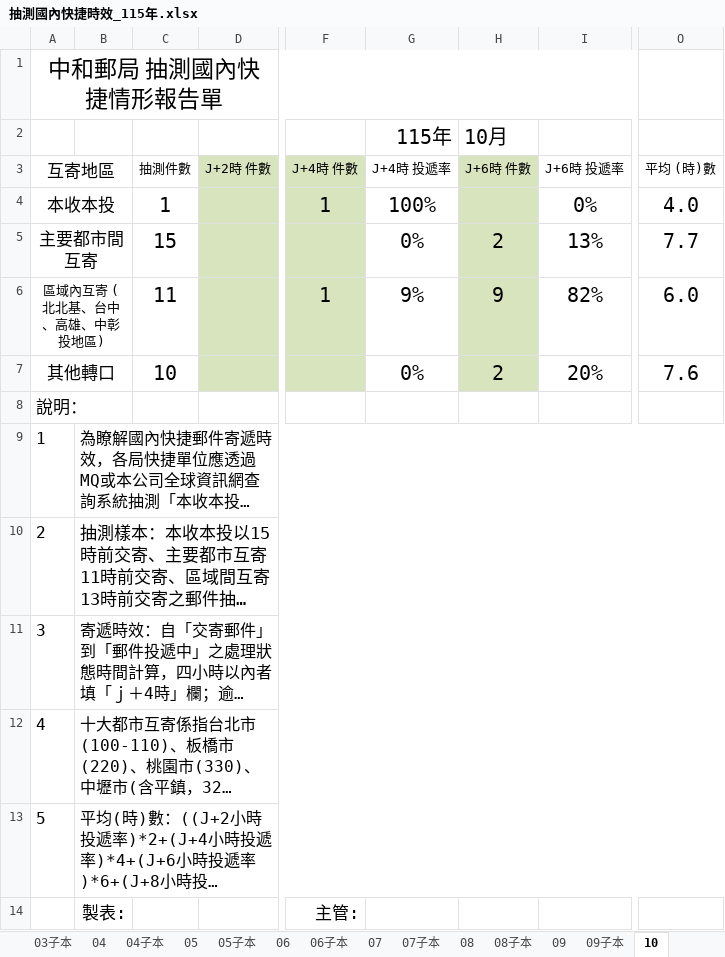
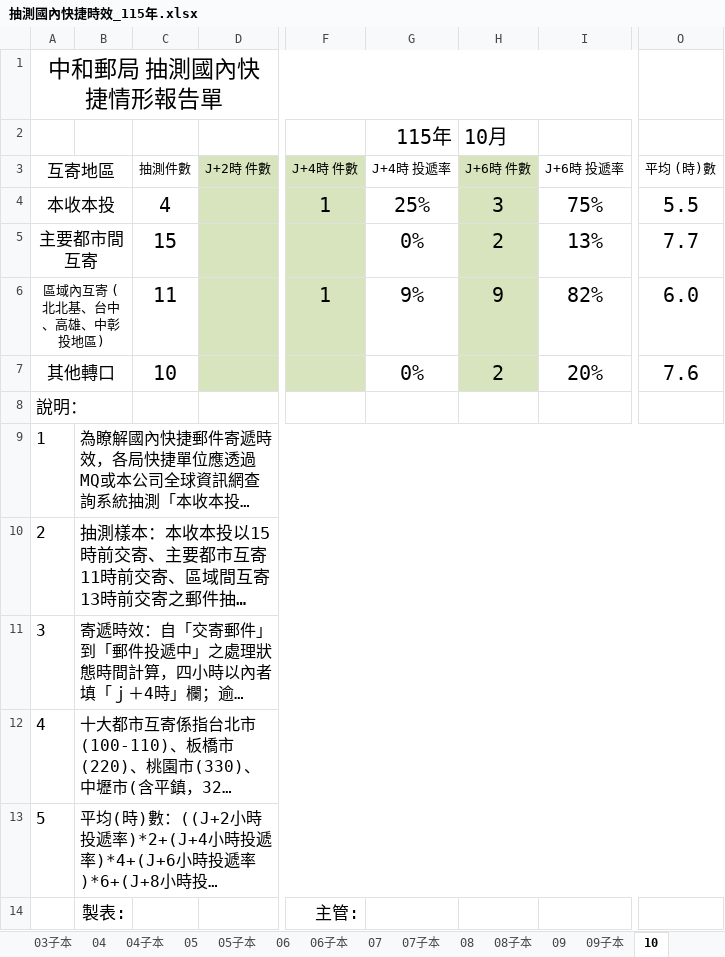
Before and after one commit to b8808026-maker/github-test, an Excel workbook: 時效抽測/抽測國內快捷時效_115年.xlsx, sheet 10, drawn as a sheet; only a part is shown, gaps mark what is left out; long unchanged cells end in …; values as stored, in another font and other column widths than the file's, no borders; the diff names each change by its address in the sheet, - before the commit and + after, or states it on an @@ line.

```diff
--- a/時效抽測/抽測國內快捷時效_115年.xlsx (sheet 10)
+++ b/時效抽測/抽測國內快捷時效_115年.xlsx (sheet 10)
-C4 (抽測件數): 1
+C4 (抽測件數): 4
-G4 (J+4時 投遞率): 100%
+G4 (J+4時 投遞率): 25%
-H4 (J+6時 件數): (empty)
+H4 (J+6時 件數): 3
-I4 (J+6時 投遞率): 0%
+I4 (J+6時 投遞率): 75%
-O4 (平均 (時)數): 4.0
+O4 (平均 (時)數): 5.5
```
Also changed, not shown: sheet 10子本.
